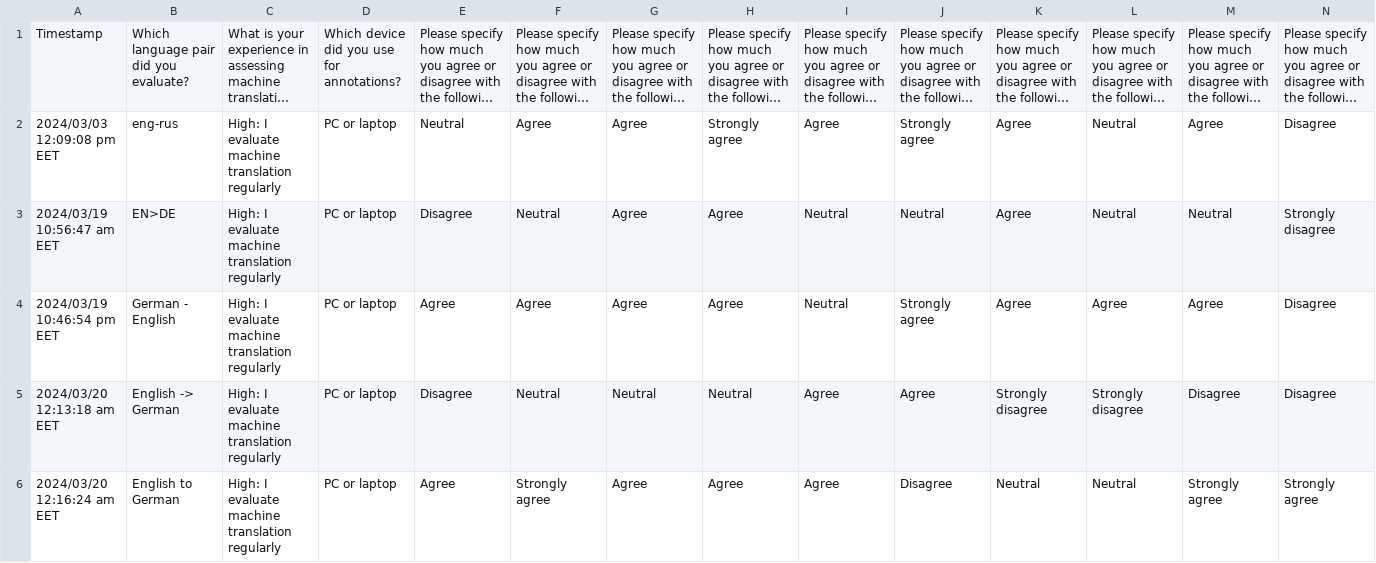
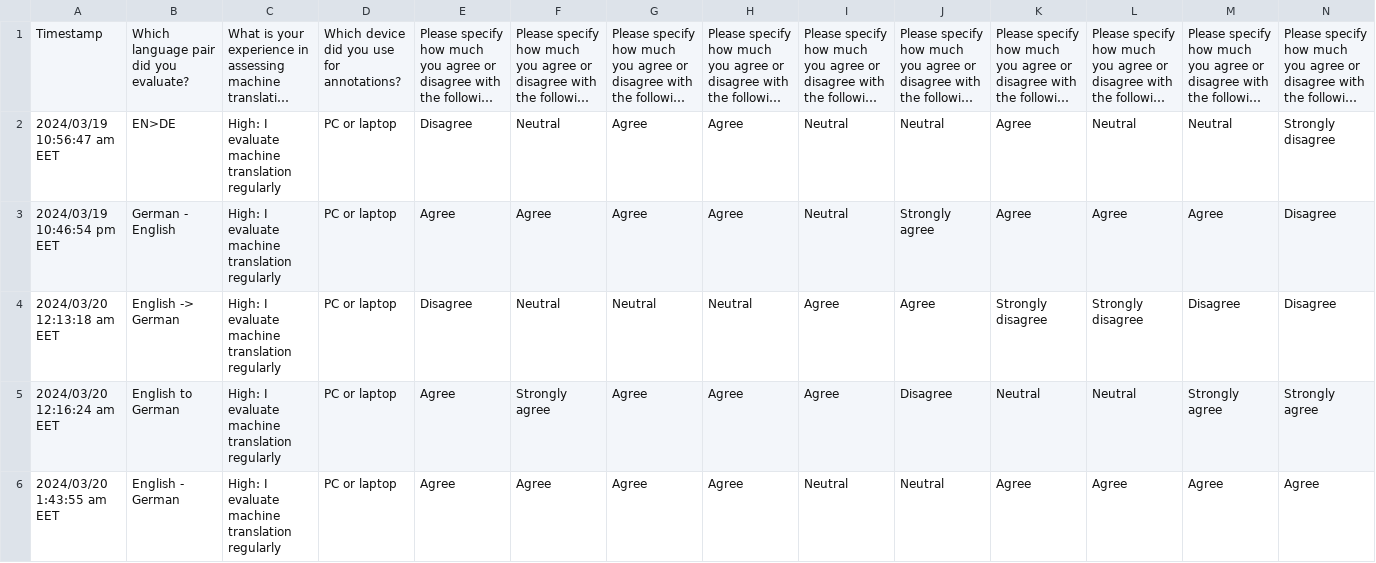
Before and after one commit to wmt-conference/ErrorSpanAnnotation, a CSV file: 20240411_poll_results.csv, drawn as a sheet; only a part is shown; the shorter side is filled out with more unchanged rows; long unchanged cells end in …; rows hold the shown columns only; the diff names each change by its address in the sheet, - before the commit and + after, or states it on an @@ line.

Commit message:
removed one WMT org result

```diff
--- a/20240411_poll_results.csv
+++ b/20240411_poll_results.csv
-row 2: 2024/03/03 12:09:08 pm EET | eng-rus | High: I evaluate machine translation regularly | PC or laptop | Neutral | Agree | Agree | Strongly agree | Agree | Strongly agree | Agree | Neutral | Agree | Disagree
```
